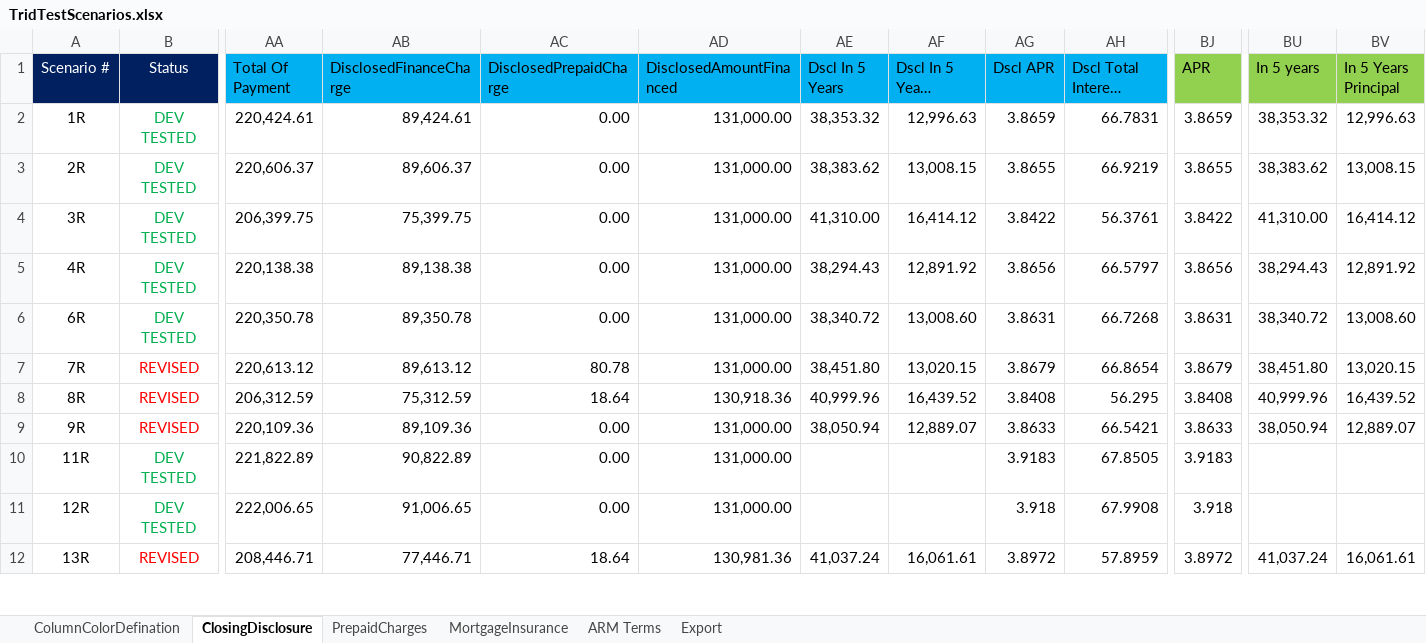
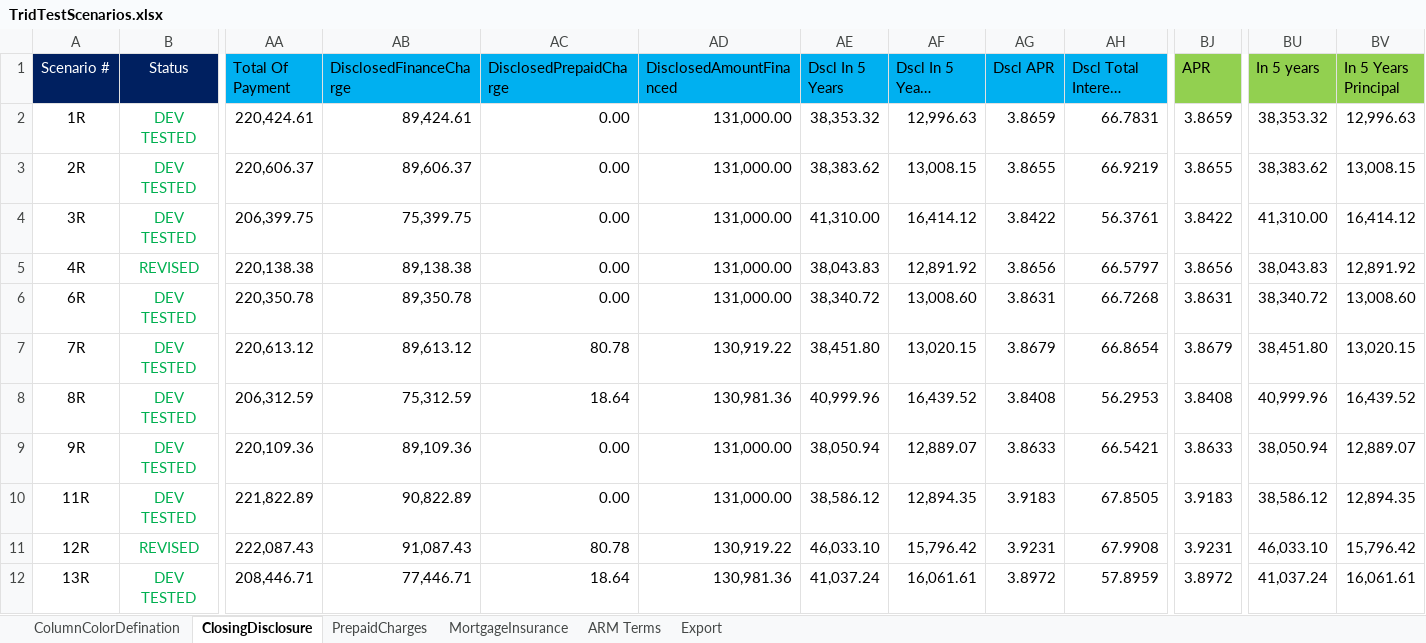
Before and after one commit to sagarsandeep/TRID, an Excel workbook: SpecFramework/FeatureFiles/DataResources/TridTestScenarios.xlsx, sheet ClosingDisclosure, drawn as a sheet; only a part is shown, gaps mark what is left out; long unchanged cells end in …; values as stored, in another font and other column widths than the file's, no borders; the diff covers the shown part only; the diff names each change by its address in the sheet, - before the commit and + after, or states it on an @@ line.

Commit message:
Temporary updatation for Base Loan Input and Upfront Loan Factor

```diff
--- a/SpecFramework/FeatureFiles/DataResources/TridTestScenarios.xlsx (sheet ClosingDisclosure)
+++ b/SpecFramework/FeatureFiles/DataResources/TridTestScenarios.xlsx (sheet ClosingDisclosure)
-B5 (Status): DEV TESTED
+B5 (Status): REVISED
-AE5 (Dscl In 5 Years): 38,294.43
+AE5 (Dscl In 5 Years): 38,043.83
-BU5 (In 5 years): 38,294.43
+BU5 (In 5 years): 38,043.83
-B7:B9 (Status): REVISED
+B7:B9 (Status): DEV TESTED
-B7:B9 text colour: #FF0000
+B7:B9 text colour: #00B050
-AD7 (DisclosedAmountFinanced): 131,000.00
+AD7 (DisclosedAmountFinanced): 130,919.22
-AD8 (DisclosedAmountFinanced): 130,918.36
+AD8 (DisclosedAmountFinanced): 130,981.36
-AH8 (Dscl Total Interest Percentage): 56.295
+AH8 (Dscl Total Interest Percentage): 56.2953
-AE10 (Dscl In 5 Years): (empty)
+AE10 (Dscl In 5 Years): 38,586.12
-AF10 (Dscl In 5 Years Principal): (empty)
+AF10 (Dscl In 5 Years Principal): 12,894.35
-BU10 (In 5 years): (empty)
+BU10 (In 5 years): 38,586.12
-BV10 (In 5 Years Principal): (empty)
+BV10 (In 5 Years Principal): 12,894.35
-B11 (Status): DEV TESTED
+B11 (Status): REVISED
-AA11 (Total Of Payment): 222,006.65
+AA11 (Total Of Payment): 222,087.43
-AB11 (DisclosedFinanceCharge): 91,006.65
+AB11 (DisclosedFinanceCharge): 91,087.43
-AC11 (DisclosedPrepaidCharge): 0.00
+AC11 (DisclosedPrepaidCharge): 80.78
-AD11 (DisclosedAmountFinanced): 131,000.00
+AD11 (DisclosedAmountFinanced): 130,919.22
-AE11 (Dscl In 5 Years): (empty)
+AE11 (Dscl In 5 Years): 46,033.10
-AF11 (Dscl In 5 Years Principal): (empty)
+AF11 (Dscl In 5 Years Principal): 15,796.42
-AG11 (Dscl APR): 3.918
+AG11 (Dscl APR): 3.9231
-BJ11 (APR): 3.918
+BJ11 (APR): 3.9231
-BU11 (In 5 years): (empty)
+BU11 (In 5 years): 46,033.10
-BV11 (In 5 Years Principal): (empty)
+BV11 (In 5 Years Principal): 15,796.42
-B12 (Status): REVISED
+B12 (Status): DEV TESTED
-B12 text colour: #FF0000
+B12 text colour: #00B050
```
Also changed, not shown: 185 edited cells and cell formats elsewhere in this sheet, sheet PrepaidCharges, 2 other files.
